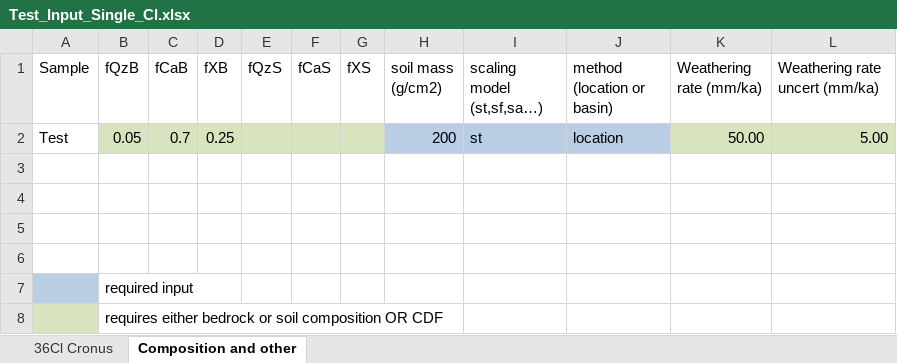
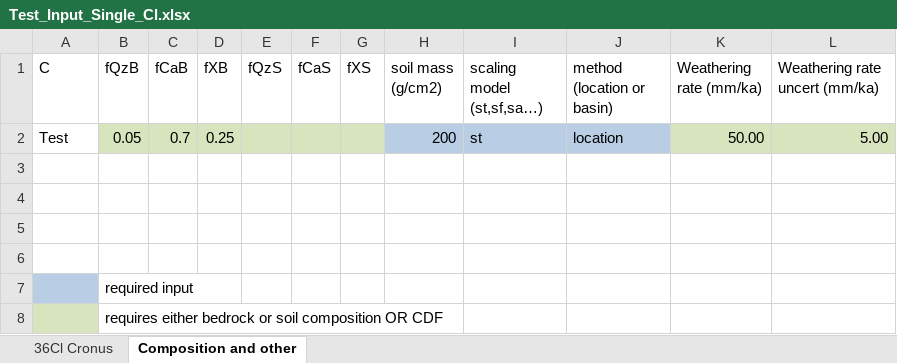
Before and after one commit to Richard-Ott/WeCode, an Excel workbook: Test_Input_Single_Cl.xlsx, sheet Composition and other, drawn as a sheet; values as stored, in another font and other column widths than the file's, no borders; the diff names each change by its address in the sheet, - before the commit and + after, or states it on an @@ line.

```diff
--- a/Test_Input_Single_Cl.xlsx (sheet Composition and other)
+++ b/Test_Input_Single_Cl.xlsx (sheet Composition and other)
-A1: Sample
+A1: C
```
Also changed, not shown: Test_Input_Single_Be.xlsx, 2 other files.
